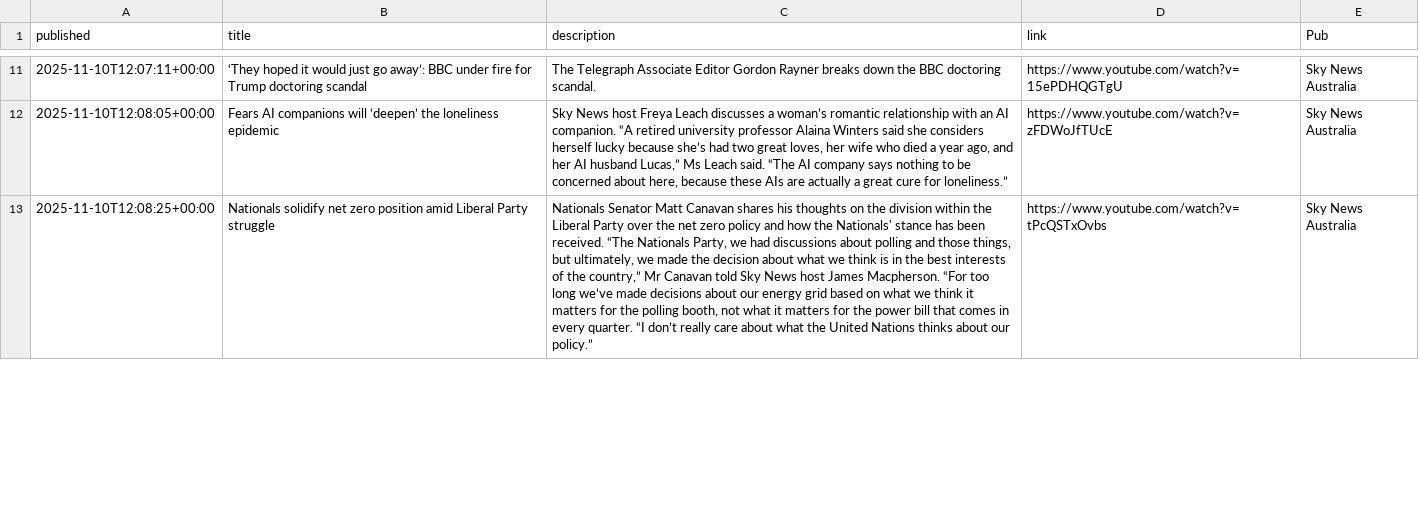
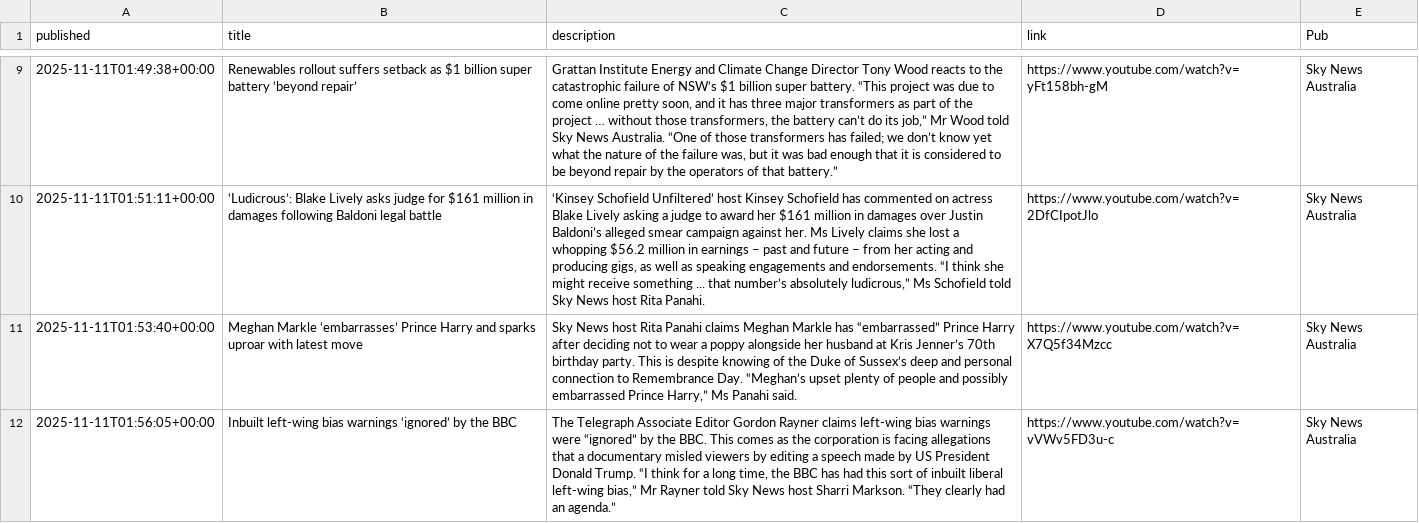
Before and after one commit to joshnicholas/collect-clips, a CSV file: data/Sky News Australia.csv, drawn as a sheet; only a part is shown, gaps mark what is left out; addresses are those after the commit; the diff covers the shown part only; the diff names each change by its address in the sheet, - before the commit and + after, or states it on an @@ line.

```diff
--- a/data/Sky News Australia.csv
+++ b/data/Sky News Australia.csv
-A9 (published): 2025-11-10T12:07:11+00:00
+A9 (published): 2025-11-11T01:49:38+00:00
-B9 (title): ‘They hoped it would just go away’: BBC under fire for Trump doctoring scandal
+B9 (title): Renewables rollout suffers setback as $1 billion super battery ‘beyond repair’
-C9 (description): The Telegraph Associate Editor Gordon Rayner breaks down the BBC doctoring scandal.
+C9 (description): Grattan Institute Energy and Climate Change Director Tony Wood reacts to the catastrophic failure of NSW’s $1 billion super battery. “This project was due to come online pretty soon, and it has three major transformers as part of the project … without those transformers, the battery can’t do its job,” Mr Wood told Sky News Australia. “One of those transformers has failed; we don’t know yet what the nature of the failure was, but it was bad enough that it is considered to be beyond repair by the operators of that battery.”
-D9 (link): https://www.youtube.com/watch?v=15ePDHQGTgU
+D9 (link): https://www.youtube.com/watch?v=yFt158bh-gM
+row 10: 2025-11-11T01:51:11+00:00 | ‘Ludicrous’: Blake Lively asks judge for $161 million in damages following Baldoni legal battle | ‘Kinsey Schofield Unfiltered’ host Kinsey Schofield has commented on actress Blake Lively asking a judge to award her $161 million in damages over Justin Baldoni’s alleged smear campaign against her. Ms Lively claims she lost a whopping $56.2 million in earnings – past and future – from her acting and producing gigs, as well as speaking engagements and endorsements. “I think she might receive something ... that number’s absolutely ludicrous,” Ms Schofield told Sky News host Rita Panahi. | https://www.youtube.com/watch?v=2DfCIpotJlo | Sky News Australia
-A11 (published): 2025-11-10T12:08:05+00:00
+A11 (published): 2025-11-11T01:53:40+00:00
-B11 (title): Fears AI companions will ‘deepen’ the loneliness epidemic
+B11 (title): Meghan Markle ‘embarrasses’ Prince Harry and sparks uproar with latest move
-C11 (description): …News host Freya Leach discusses a woman’s romantic relationship with an AI companion. “A retired university professor Alaina Winters said she considers herself lucky because she’s had two great loves, her wife who died a year ago, and her AI husband Lucas,” Ms Leach said. “The AI company says nothing to be concerned about here, because these AIs are actually a great cure for loneliness.”
+C11 (description): …News host Rita Panahi claims Meghan Markle has “embarrassed” Prince Harry after deciding not to wear a poppy alongside her husband at Kris Jenner’s 70th birthday party. This is despite knowing of the Duke of Sussex’s deep and personal connection to Remembrance Day. “Meghan’s upset plenty of people and possibly embarrassed Prince Harry,” Ms Panahi said.
-D11 (link): https://www.youtube.com/watch?v=zFDWoJfTUcE
+D11 (link): https://www.youtube.com/watch?v=X7Q5f34Mzcc
-A12 (published): 2025-11-10T12:08:25+00:00
+A12 (published): 2025-11-11T01:56:05+00:00
-B12 (title): Nationals solidify net zero position amid Liberal Party struggle
+B12 (title): Inbuilt left-wing bias warnings ‘ignored’ by the BBC
-C12 (description): Nationals Senator Matt Canavan shares his thoughts on the division within the Liberal Party over the net zero policy and how the Nationals' stance has been received. “The Nationals Party, we had discussions about polling and those things, but ultimately, we made the decision about what we think is in the best interests of the country,” Mr Canavan told Sky News host James Macpherson. “For too long we’ve made decisions about our energy grid based on what we think it matters for the polling booth, not what it matters for the power bill that comes in every quarter. “I don’t really care about what the United Nations thinks about our policy.”
+C12 (description): The Telegraph Associate Editor Gordon Rayner claims left-wing bias warnings were “ignored” by the BBC. This comes as the corporation is facing allegations that a documentary misled viewers by editing a speech made by US President Donald Trump. “I think for a long time, the BBC has had this sort of inbuilt liberal left-wing bias,” Mr Rayner told Sky News host Sharri Markson. “They clearly had an agenda.”
-D12 (link): https://www.youtube.com/watch?v=tPcQSTxOvbs
+D12 (link): https://www.youtube.com/watch?v=vVWv5FD3u-c
```
Also changed, not shown: 1 added row, 2 removed rows and 40 edited cells elsewhere in this file, data/10 News.csv, data/7News.csv, 4 other files.
